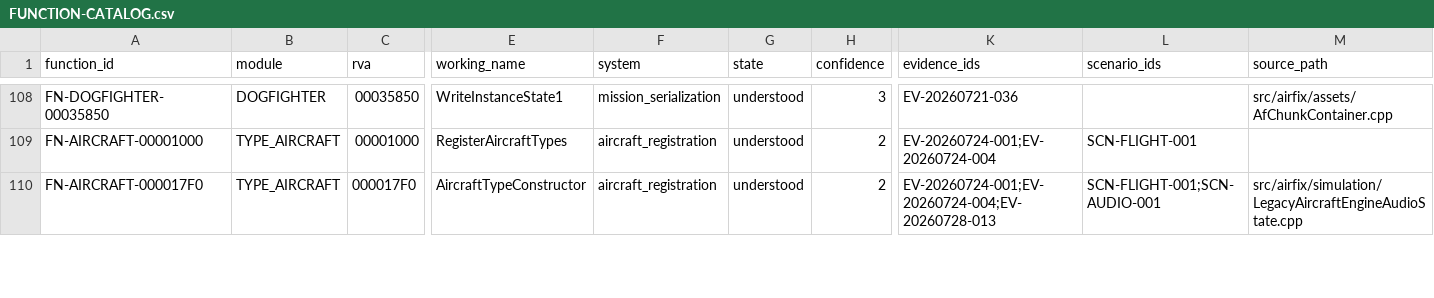
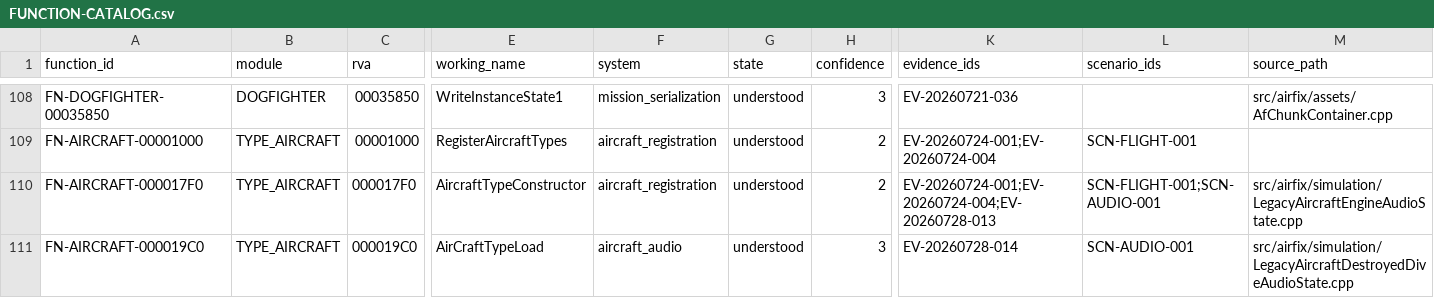
Before and after one commit to tryk016/airfix-dogfighter, a CSV file: docs/re/FUNCTION-CATALOG.csv, drawn as a sheet; only a part is shown, gaps mark what is left out; rows hold the shown columns only; the diff covers the shown part only; the diff names each change by its address in the sheet, - before the commit and + after, or states it on an @@ line.

Commit message:
Recover destroyed aircraft dive audio

```diff
--- a/docs/re/FUNCTION-CATALOG.csv
+++ b/docs/re/FUNCTION-CATALOG.csv
+row 111: FN-AIRCRAFT-000019C0 | TYPE_AIRCRAFT | 000019C0 | AirCraftTypeLoad | aircraft_audio | understood | 3 | EV-20260728-014 | SCN-AUDIO-001 | src/airfix/simulation/LegacyAircraftDestroyedDiveAudioState.cpp
```
Also changed, not shown: 6 edited cells elsewhere in this file, 12 other files.
